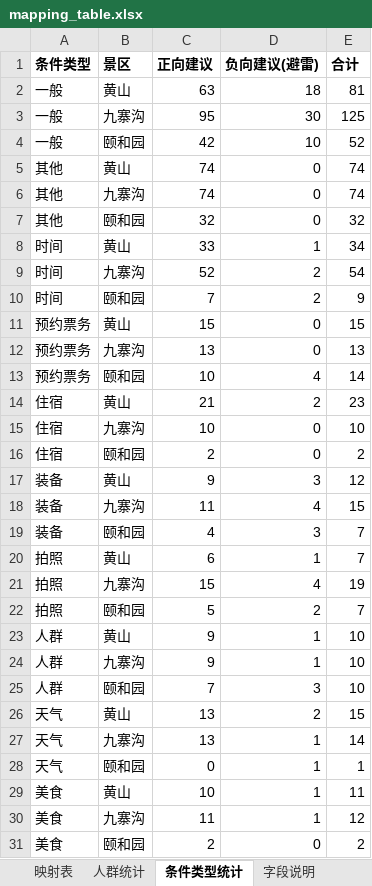
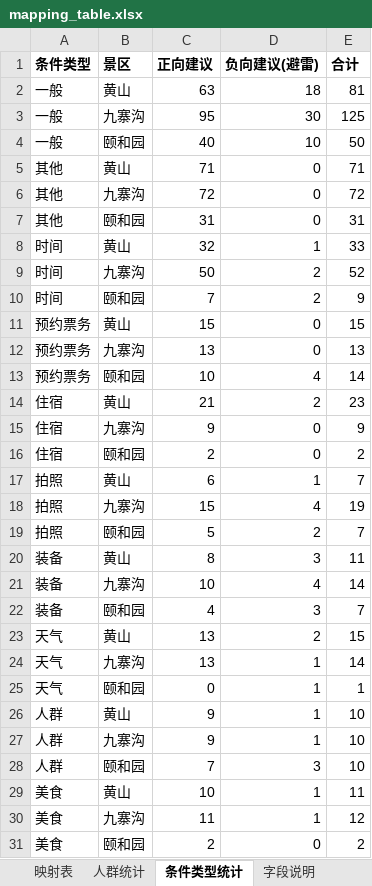
Before and after one commit to Breeze1733/Data-Mining-Course-Lab, an Excel workbook: task5/output/mapping_table.xlsx, sheet 条件类型统计, drawn as a sheet; only a part is shown; values as stored, in another font and other column widths than the file's, no borders; removed rows and columns are numbered as before the commit, all else as after; the diff names each change by its address in the sheet, - before the commit and + after, or states it on an @@ line.

```diff
--- a/task5/output/mapping_table.xlsx (sheet 条件类型统计)
+++ b/task5/output/mapping_table.xlsx (sheet 条件类型统计)
-C4 (正向建议): 42
+C4 (正向建议): 40
-E4 (合计): 52
+E4 (合计): 50
-C5 (正向建议): 74
+C5 (正向建议): 71
-E5 (合计): 74
+E5 (合计): 71
-C6 (正向建议): 74
+C6 (正向建议): 72
-E6 (合计): 74
+E6 (合计): 72
-C7 (正向建议): 32
+C7 (正向建议): 31
-E7 (合计): 32
+E7 (合计): 31
-C8 (正向建议): 33
+C8 (正向建议): 32
-E8 (合计): 34
+E8 (合计): 33
-C9 (正向建议): 52
+C9 (正向建议): 50
-E9 (合计): 54
+E9 (合计): 52
-C15 (正向建议): 10
+C15 (正向建议): 9
-E15 (合计): 10
+E15 (合计): 9
-row 17: 装备 | 黄山 | 9 | 3 | 12
-row 18: 装备 | 九寨沟 | 11 | 4 | 15
+row 20: 装备 | 黄山 | 8 | 3 | 11
+row 21: 装备 | 九寨沟 | 10 | 4 | 14
@@ row 19 moved to row 22: 装备 @@
@@ row 26 moved to row 23: 天气 @@
@@ row 27 moved to row 24: 天气 @@
@@ row 28 moved to row 25: 天气 @@
```
Also changed, not shown: sheet 映射表, sheet 字段说明, 23 other files.
